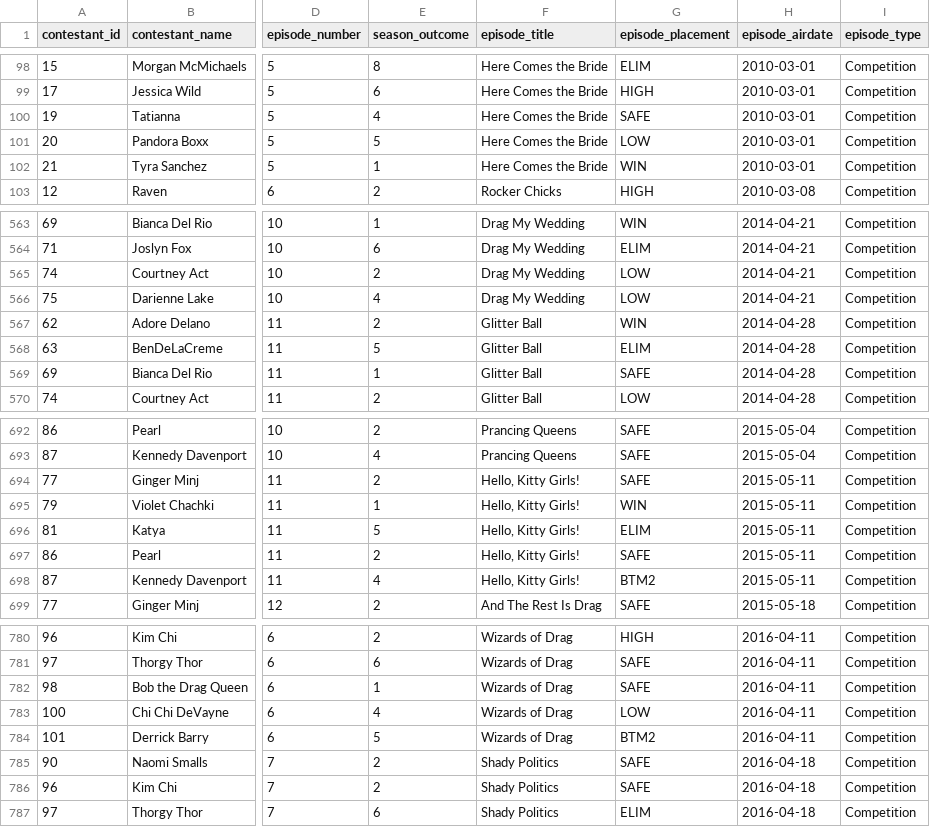
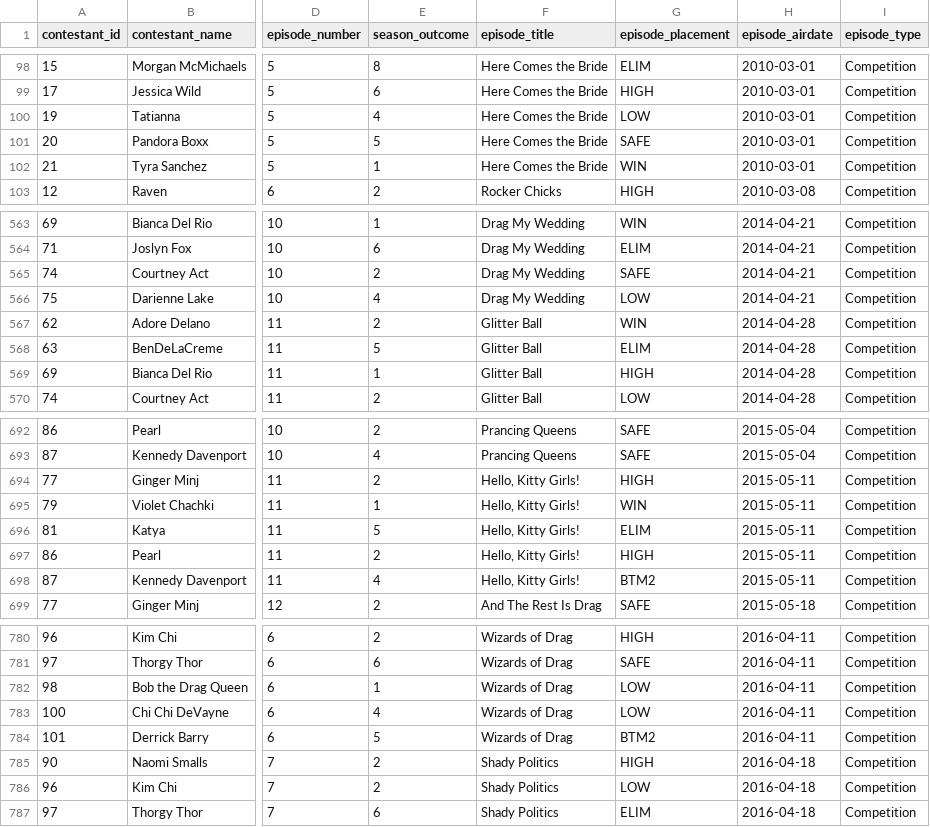
Before and after one commit to jeanprado/rpdr-data, a CSV file: data/rpdr_all.csv, drawn as a sheet; only a part is shown, gaps mark what is left out; the diff covers the shown part only; the diff names each change by its address in the sheet, - before the commit and + after, or states it on an @@ line.

Commit message:
creates script to pull rpdr_rankings from Wikipedia

```diff
--- a/data/rpdr_all.csv
+++ b/data/rpdr_all.csv
-G100 (episode_placement): SAFE
+G100 (episode_placement): LOW
-G101 (episode_placement): LOW
+G101 (episode_placement): SAFE
-G565 (episode_placement): LOW
+G565 (episode_placement): SAFE
-G569 (episode_placement): SAFE
+G569 (episode_placement): HIGH
-G694 (episode_placement): SAFE
+G694 (episode_placement): HIGH
-G697 (episode_placement): SAFE
+G697 (episode_placement): HIGH
-G782 (episode_placement): SAFE
+G782 (episode_placement): LOW
-G785 (episode_placement): SAFE
+G785 (episode_placement): HIGH
-G786 (episode_placement): SAFE
+G786 (episode_placement): LOW
```
Also changed, not shown: 4 edited cells elsewhere in this file, data/rpdr_contestants.csv, data/rpdr_rankings.csv, 1 other file.
